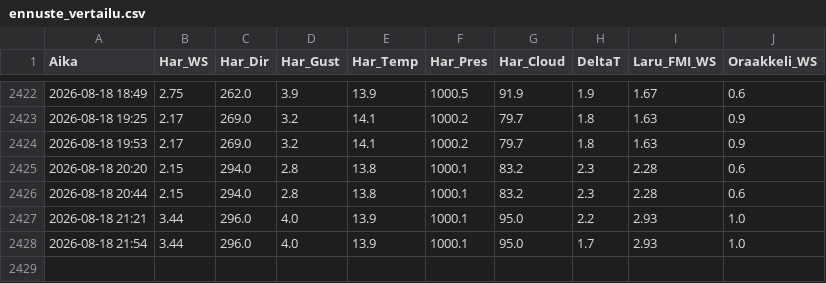
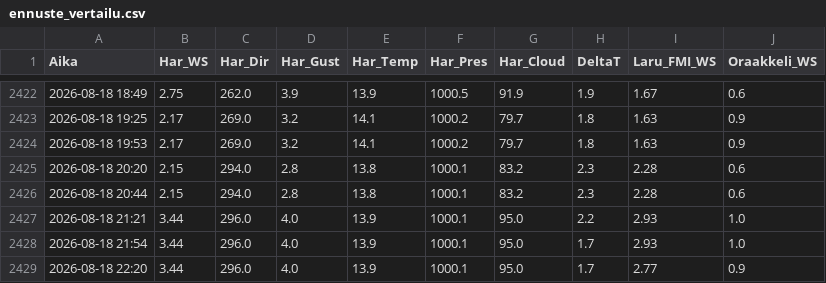
Before and after one commit to Hanesthetize/laru-wind-oracle, a CSV file: ennuste_vertailu.csv, drawn as a sheet; only a part is shown, gaps mark what is left out.

```diff
--- a/ennuste_vertailu.csv
+++ b/ennuste_vertailu.csv
@@ -2428 +2428,2 @@ Aika,Har_WS,Har_Dir,Har_Gust,Har_Temp,Har_Pres,Har_Cloud,DeltaT,Laru_FMI_WS,Oraa
 2026-08-18 21:54,3.44,296.0,4.0,13.9,1000.1,95.0,1.7,2.93,1.0
+2026-08-18 22:20,3.44,296.0,4.0,13.9,1000.1,95.0,1.7,2.77,0.9
```
Also changed, not shown: history.csv, 1 other file.
